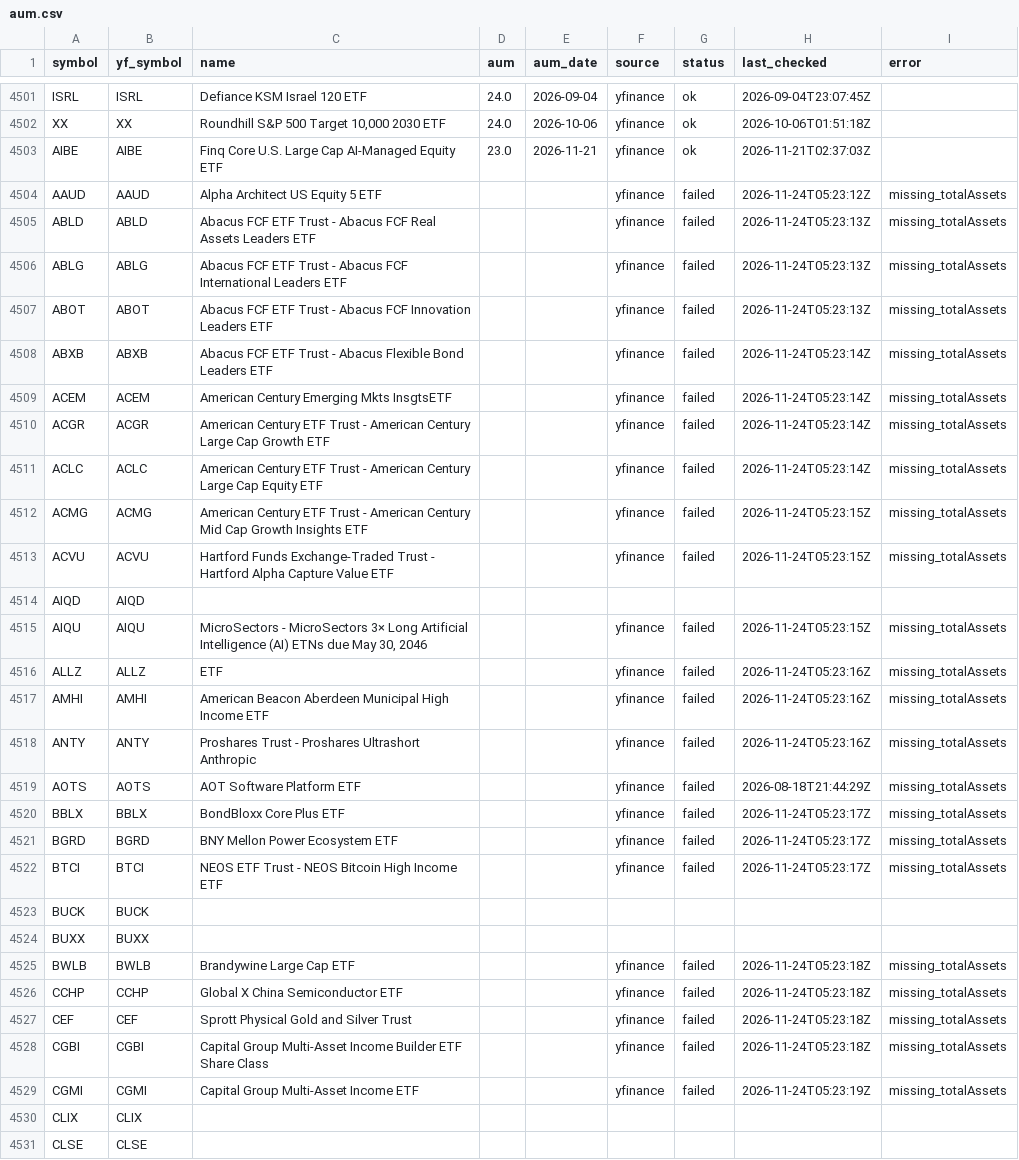
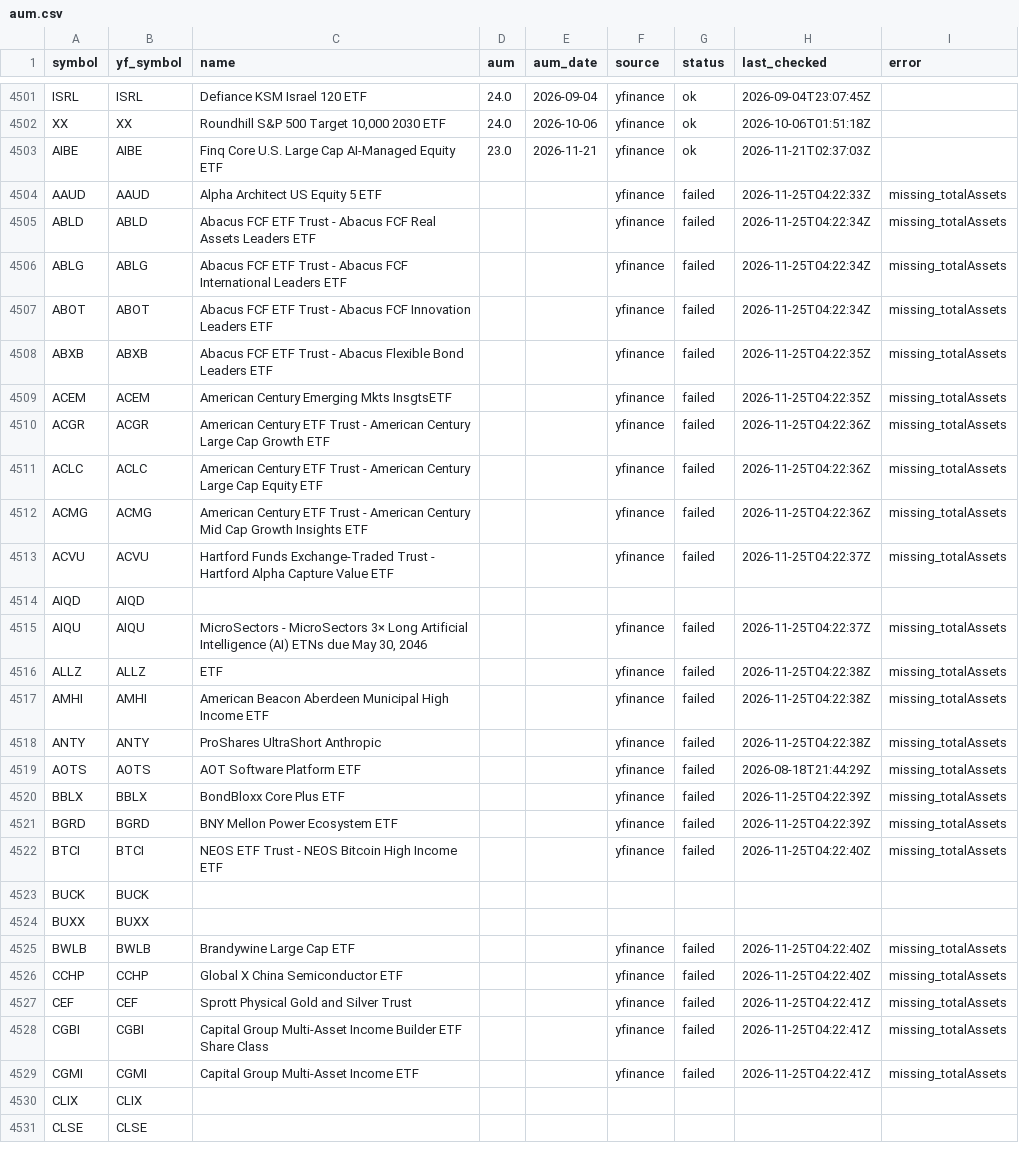
Before and after one commit to goodyyj617/trend-energy-etf-scanner, a CSV file: config/aum.csv, drawn as a sheet; only a part is shown, gaps mark what is left out; the diff covers the shown part only.

```diff
--- a/config/aum.csv
+++ b/config/aum.csv
@@ -4503,28 +4503,28 @@ XX,XX,"Roundhill S&P 500 Target 10,000 2030 ETF",24.0,2026-10-06,yfinance,ok,202
 AIBE,AIBE,Finq Core U.S. Large Cap AI-Managed Equity ETF,23.0,2026-11-21,yfinance,ok,2026-11-21T02:37:03Z,
-AAUD,AAUD,Alpha Architect US Equity 5 ETF,,,yfinance,failed,2026-11-24T05:23:12Z,missing_totalAssets
-ABLD,ABLD,Abacus FCF ETF Trust - Abacus FCF Real Assets Leaders ETF,,,yfinance,failed,2026-11-24T05:23:13Z,missing_totalAssets
-ABLG,ABLG,Abacus FCF ETF Trust - Abacus FCF International Leaders ETF,,,yfinance,failed,2026-11-24T05:23:13Z,missing_totalAssets
-ABOT,ABOT,Abacus FCF ETF Trust - Abacus FCF Innovation Leaders ETF,,,yfinance,failed,2026-11-24T05:23:13Z,missing_totalAssets
-ABXB,ABXB,Abacus FCF ETF Trust - Abacus Flexible Bond Leaders ETF,,,yfinance,failed,2026-11-24T05:23:14Z,missing_totalAssets
-ACEM,ACEM,American Century Emerging Mkts InsgtsETF,,,yfinance,failed,2026-11-24T05:23:14Z,missing_totalAssets
-ACGR,ACGR,American Century ETF Trust - American Century Large Cap Growth ETF,,,yfinance,failed,2026-11-24T05:23:14Z,missing_totalAssets
-ACLC,ACLC,American Century ETF Trust - American Century Large Cap Equity ETF,,,yfinance,failed,2026-11-24T05:23:14Z,missing_totalAssets
-ACMG,ACMG,American Century ETF Trust - American Century Mid Cap Growth Insights ETF,,,yfinance,failed,2026-11-24T05:23:15Z,missing_totalAssets
-ACVU,ACVU,Hartford Funds Exchange-Traded Trust - Hartford Alpha Capture Value ETF,,,yfinance,failed,2026-11-24T05:23:15Z,missing_totalAssets
+AAUD,AAUD,Alpha Architect US Equity 5 ETF,,,yfinance,failed,2026-11-25T04:22:33Z,missing_totalAssets
+ABLD,ABLD,Abacus FCF ETF Trust - Abacus FCF Real Assets Leaders ETF,,,yfinance,failed,2026-11-25T04:22:34Z,missing_totalAssets
+ABLG,ABLG,Abacus FCF ETF Trust - Abacus FCF International Leaders ETF,,,yfinance,failed,2026-11-25T04:22:34Z,missing_totalAssets
+ABOT,ABOT,Abacus FCF ETF Trust - Abacus FCF Innovation Leaders ETF,,,yfinance,failed,2026-11-25T04:22:34Z,missing_totalAssets
+ABXB,ABXB,Abacus FCF ETF Trust - Abacus Flexible Bond Leaders ETF,,,yfinance,failed,2026-11-25T04:22:35Z,missing_totalAssets
+ACEM,ACEM,American Century Emerging Mkts InsgtsETF,,,yfinance,failed,2026-11-25T04:22:35Z,missing_totalAssets
+ACGR,ACGR,American Century ETF Trust - American Century Large Cap Growth ETF,,,yfinance,failed,2026-11-25T04:22:36Z,missing_totalAssets
+ACLC,ACLC,American Century ETF Trust - American Century Large Cap Equity ETF,,,yfinance,failed,2026-11-25T04:22:36Z,missing_totalAssets
+ACMG,ACMG,American Century ETF Trust - American Century Mid Cap Growth Insights ETF,,,yfinance,failed,2026-11-25T04:22:36Z,missing_totalAssets
+ACVU,ACVU,Hartford Funds Exchange-Traded Trust - Hartford Alpha Capture Value ETF,,,yfinance,failed,2026-11-25T04:22:37Z,missing_totalAssets
 AIQD,AIQD,,,,,,,
-AIQU,AIQU,"MicroSectors - MicroSectors 3× Long Artificial Intelligence (AI) ETNs due May 30, 2046",,,yfinance,failed,2026-11-24T05:23:15Z,missing_totalAssets
-ALLZ,ALLZ,ETF,,,yfinance,failed,2026-11-24T05:23:16Z,missing_totalAssets
-AMHI,AMHI,American Beacon Aberdeen Municipal High Income ETF,,,yfinance,failed,2026-11-24T05:23:16Z,missing_totalAssets
-ANTY,ANTY,Proshares Trust - Proshares Ultrashort Anthropic,,,yfinance,failed,2026-11-24T05:23:16Z,missing_totalAssets
+AIQU,AIQU,"MicroSectors - MicroSectors 3× Long Artificial Intelligence (AI) ETNs due May 30, 2046",,,yfinance,failed,2026-11-25T04:22:37Z,missing_totalAssets
+ALLZ,ALLZ,ETF,,,yfinance,failed,2026-11-25T04:22:38Z,missing_totalAssets
+AMHI,AMHI,American Beacon Aberdeen Municipal High Income ETF,,,yfinance,failed,2026-11-25T04:22:38Z,missing_totalAssets
+ANTY,ANTY,ProShares UltraShort Anthropic,,,yfinance,failed,2026-11-25T04:22:38Z,missing_totalAssets
 AOTS,AOTS,AOT Software Platform ETF,,,yfinance,failed,2026-08-18T21:44:29Z,missing_totalAssets
-BBLX,BBLX,BondBloxx Core Plus ETF,,,yfinance,failed,2026-11-24T05:23:17Z,missing_totalAssets
-BGRD,BGRD,BNY Mellon Power Ecosystem ETF,,,yfinance,failed,2026-11-24T05:23:17Z,missing_totalAssets
-BTCI,BTCI,NEOS ETF Trust - NEOS Bitcoin High Income ETF,,,yfinance,failed,2026-11-24T05:23:17Z,missing_totalAssets
+BBLX,BBLX,BondBloxx Core Plus ETF,,,yfinance,failed,2026-11-25T04:22:39Z,missing_totalAssets
+BGRD,BGRD,BNY Mellon Power Ecosystem ETF,,,yfinance,failed,2026-11-25T04:22:39Z,missing_totalAssets
+BTCI,BTCI,NEOS ETF Trust - NEOS Bitcoin High Income ETF,,,yfinance,failed,2026-11-25T04:22:40Z,missing_totalAssets
 BUCK,BUCK,,,,,,,
 BUXX,BUXX,,,,,,,
-BWLB,BWLB,Brandywine Large Cap ETF,,,yfinance,failed,2026-11-24T05:23:18Z,missing_totalAssets
-CCHP,CCHP,Global X China Semiconductor ETF,,,yfinance,failed,2026-11-24T05:23:18Z,missing_totalAssets
-CEF,CEF,Sprott Physical Gold and Silver Trust,,,yfinance,failed,2026-11-24T05:23:18Z,missing_totalAssets
-CGBI,CGBI,Capital Group Multi-Asset Income Builder ETF Share Class,,,yfinance,failed,2026-11-24T05:23:18Z,missing_totalAssets
-CGMI,CGMI,Capital Group Multi-Asset Income ETF,,,yfinance,failed,2026-11-24T05:23:19Z,missing_totalAssets
+BWLB,BWLB,Brandywine Large Cap ETF,,,yfinance,failed,2026-11-25T04:22:40Z,missing_totalAssets
+CCHP,CCHP,Global X China Semiconductor ETF,,,yfinance,failed,2026-11-25T04:22:40Z,missing_totalAssets
+CEF,CEF,Sprott Physical Gold and Silver Trust,,,yfinance,failed,2026-11-25T04:22:41Z,missing_totalAssets
+CGBI,CGBI,Capital Group Multi-Asset Income Builder ETF Share Class,,,yfinance,failed,2026-11-25T04:22:41Z,missing_totalAssets
+CGMI,CGMI,Capital Group Multi-Asset Income ETF,,,yfinance,failed,2026-11-25T04:22:41Z,missing_totalAssets
 CLIX,CLIX,,,,,,,
```
Also changed, not shown: 1 added row and 100 edited cells elsewhere in this file, docs/data/latest.csv, docs/data/universe_current.csv, 2 other files.
